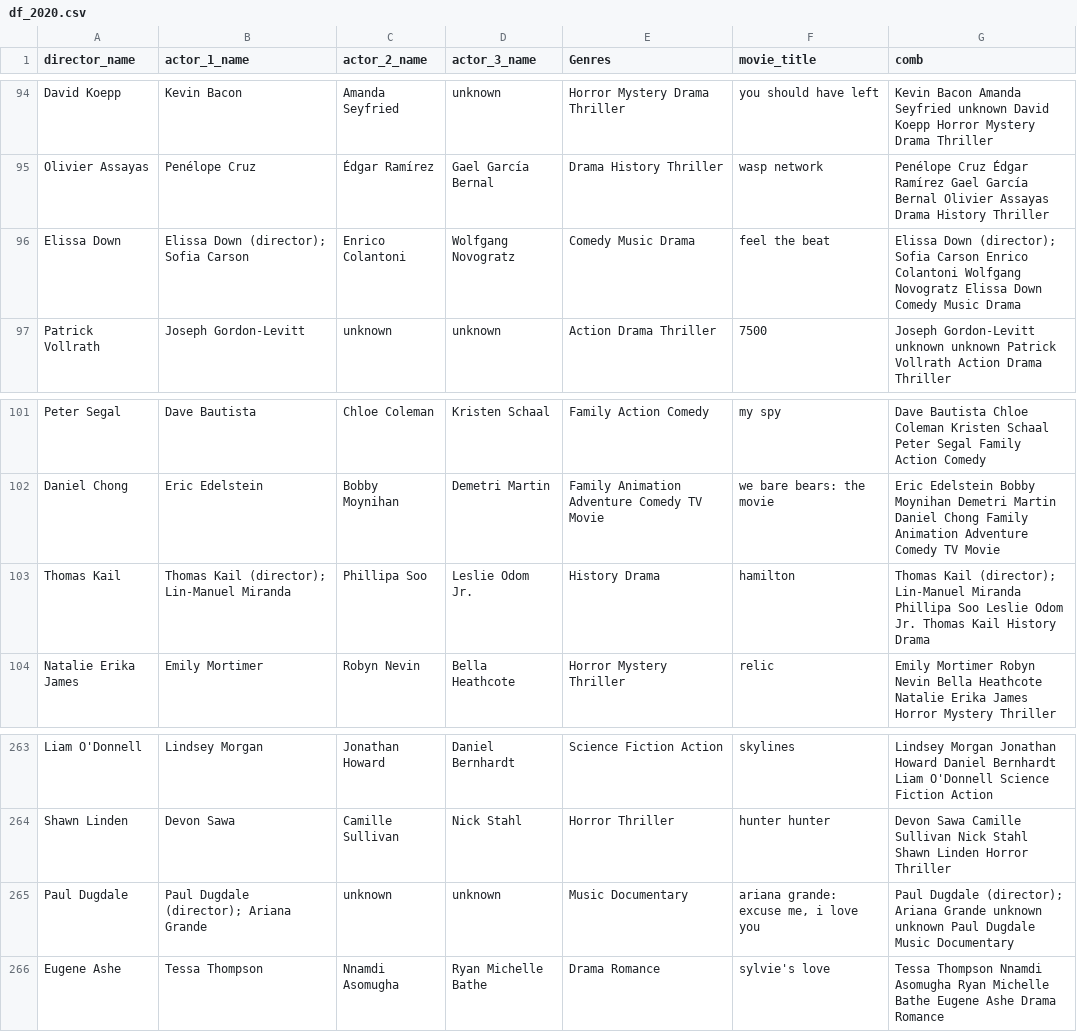
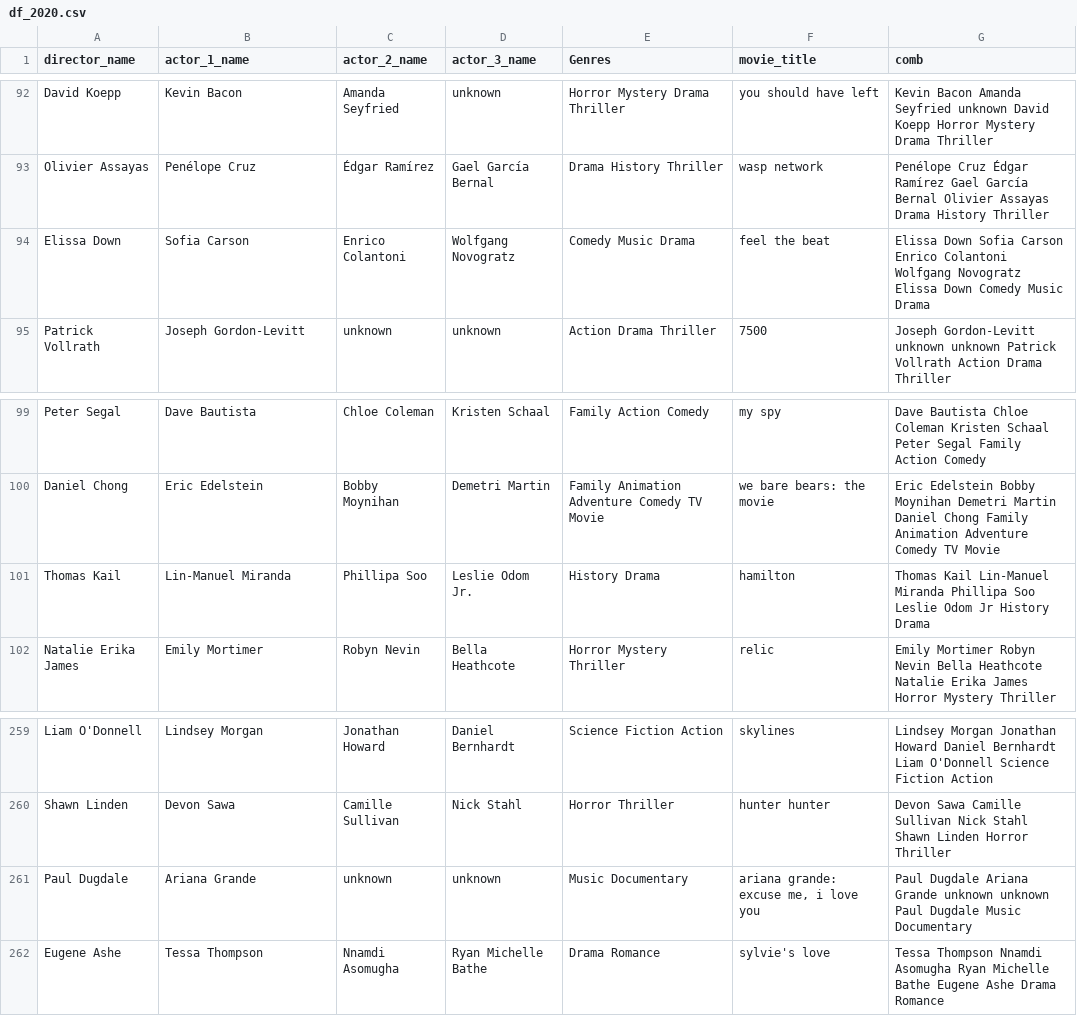
Before and after one commit to nilupulmanodya/machine-learning-projects, a CSV file: movie recomendation system/datasets/exports/df_2020.csv, drawn as a sheet; only a part is shown, gaps mark what is left out; the diff covers the shown part only.

```diff
--- a/movie recomendation system/datasets/exports/df_2020.csv
+++ b/movie recomendation system/datasets/exports/df_2020.csv
@@ -95,3 +93,3 @@ David Koepp, Kevin Bacon,Amanda Seyfried,unknown,Horror Mystery Drama Thriller,y
 Olivier Assayas, Penélope Cruz,Édgar Ramírez,Gael García Bernal,Drama History Thriller,wasp network, Penélope Cruz Édgar Ramírez Gael García Bernal Olivier Assayas Drama History Thriller
-Elissa Down,Elissa Down (director); Sofia Carson,Enrico Colantoni,Wolfgang Novogratz,Comedy Music Drama,feel the beat,Elissa Down (director); Sofia Carson Enrico Colantoni Wolfgang Novogratz Elissa Down Comedy Music Drama
+Elissa Down, Sofia Carson,Enrico Colantoni,Wolfgang Novogratz,Comedy Music Drama,feel the beat,Elissa Down  Sofia Carson Enrico Colantoni Wolfgang Novogratz Elissa Down Comedy Music Drama
 Patrick Vollrath, Joseph Gordon-Levitt,unknown,unknown,Action Drama Thriller,7500, Joseph Gordon-Levitt unknown unknown Patrick Vollrath Action Drama Thriller
@@ -102,3 +100,3 @@ Peter Segal, Dave Bautista,Chloe Coleman,Kristen Schaal,Family Action Comedy,my
 Daniel Chong, Eric Edelstein,Bobby Moynihan,Demetri Martin,Family Animation Adventure Comedy TV Movie,we bare bears: the movie, Eric Edelstein Bobby Moynihan Demetri Martin Daniel Chong Family Animation Adventure Comedy TV Movie
-Thomas Kail,Thomas Kail (director); Lin-Manuel Miranda,Phillipa Soo,Leslie Odom Jr.,History Drama,hamilton,Thomas Kail (director); Lin-Manuel Miranda Phillipa Soo Leslie Odom Jr. Thomas Kail History Drama
+Thomas Kail, Lin-Manuel Miranda,Phillipa Soo,Leslie Odom Jr.,History Drama,hamilton, Thomas Kail Lin-Manuel Miranda Phillipa Soo Leslie Odom Jr  History Drama
 Natalie Erika James, Emily Mortimer,Robyn Nevin,Bella Heathcote,Horror Mystery Thriller,relic, Emily Mortimer Robyn Nevin Bella Heathcote Natalie Erika James Horror Mystery Thriller
@@ -264,3 +260,3 @@ Liam O'Donnell, Lindsey Morgan,Jonathan Howard,Daniel Bernhardt,Science Fiction
 Shawn Linden, Devon Sawa,Camille Sullivan,Nick Stahl,Horror Thriller,hunter hunter, Devon Sawa Camille Sullivan Nick Stahl Shawn Linden Horror Thriller
-Paul Dugdale,Paul Dugdale (director); Ariana Grande,unknown,unknown,Music Documentary,"ariana grande: excuse me, i love you",Paul Dugdale (director); Ariana Grande unknown unknown Paul Dugdale Music Documentary
+Paul Dugdale, Ariana Grande,unknown,unknown,Music Documentary,"ariana grande: excuse me, i love you",Paul Dugdale  Ariana Grande unknown unknown Paul Dugdale Music Documentary
 Eugene Ashe, Tessa Thompson,Nnamdi Asomugha,Ryan Michelle Bathe,Drama Romance,sylvie's love, Tessa Thompson Nnamdi Asomugha Ryan Michelle Bathe Eugene Ashe Drama Romance
```
Also changed, not shown: 4 removed rows and 2 edited cells elsewhere in this file, movie recomendation system/datasets/exports/df_2018.csv, movie recomendation system/datasets/exports/df_2019.csv, 2 other files.
